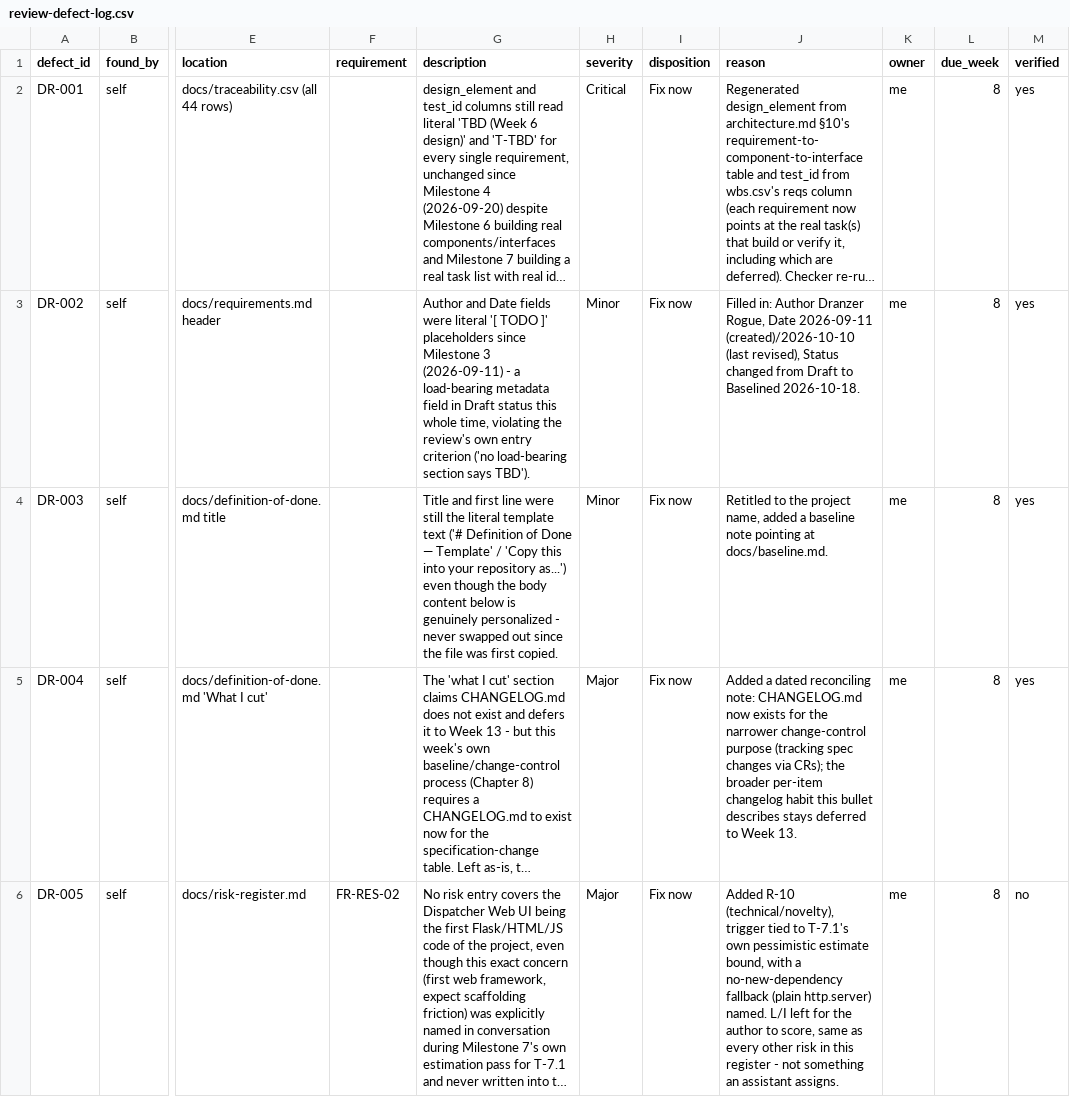
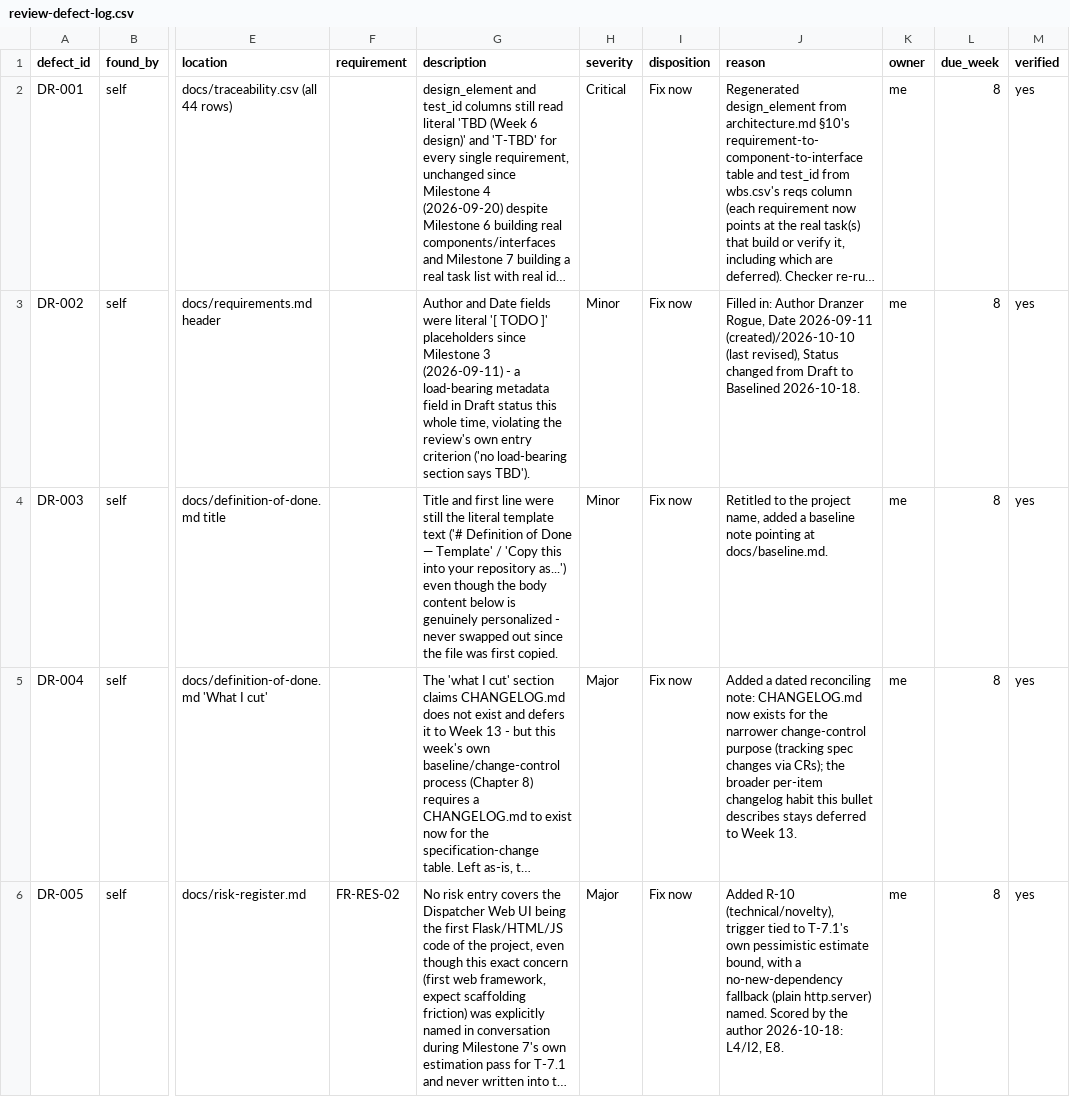
Before and after one commit to DranzerZERogue56/disaster-response-coordination, a CSV file: docs/review/review-defect-log.csv, drawn as a sheet; only a part is shown, gaps mark what is left out; long unchanged cells end in …; the diff covers the shown part only; the diff names each change by its address in the sheet, - before the commit and + after, or states it on an @@ line.

```diff
--- a/docs/review/review-defect-log.csv
+++ b/docs/review/review-defect-log.csv
-J6 (reason): …http.server) named. L/I left for the author to score, same as every other risk in this register - not something an assistant assigns.
+J6 (reason): …http.server) named. Scored by the author 2026-10-18: L4/I2, E8.
-M6 (verified): no
+M6 (verified): yes
```
Also changed, not shown: 3 edited cells elsewhere in this file, 4 other files.
